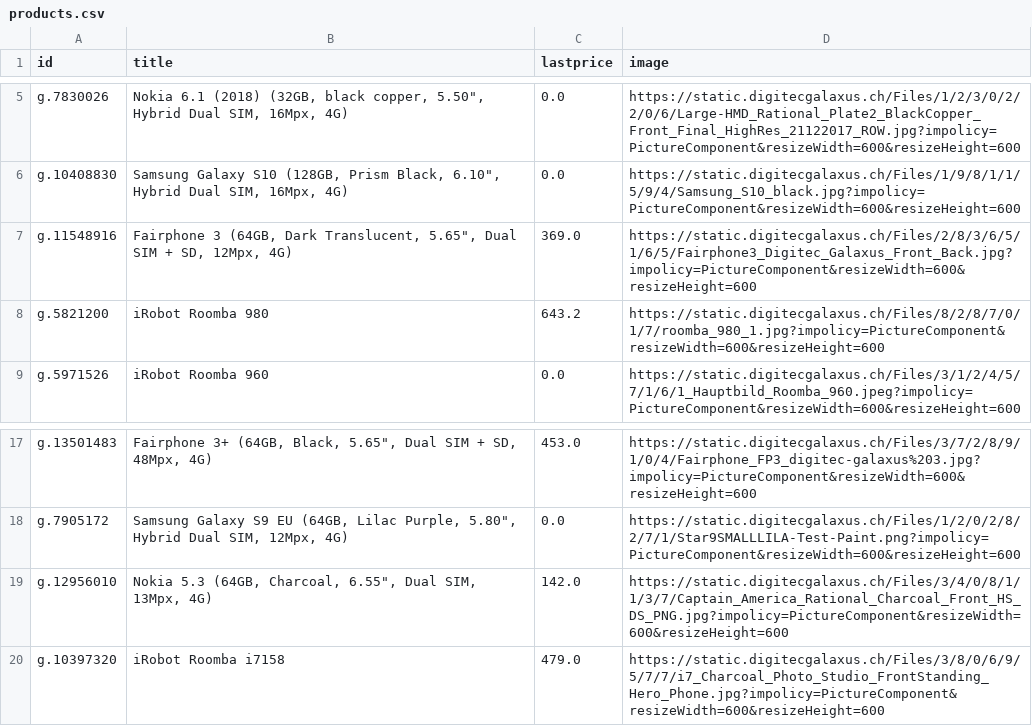
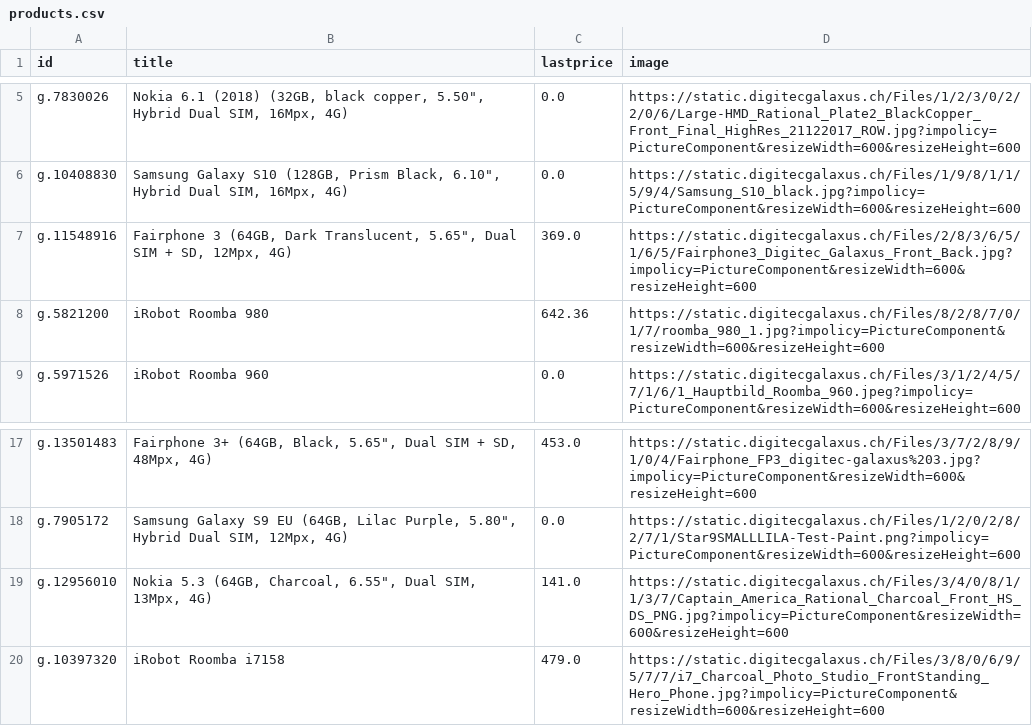
Before and after one commit to sbrunner/dg-price-tracker, a CSV file: products.csv, drawn as a sheet; only a part is shown, gaps mark what is left out.

```diff
--- a/products.csv
+++ b/products.csv
@@ -7,3 +7,3 @@ g.10408830,"Samsung Galaxy S10 (128GB, Prism Black, 6.10"", Hybrid Dual SIM, 16M
 g.11548916,"Fairphone 3 (64GB, Dark Translucent, 5.65"", Dual SIM + SD, 12Mpx, 4G)",369.0,https://static.digitecgalaxus.ch/Files/2/8/3/6/5/1/6/5/Fairphone3_Digitec_Galaxus_Front_Back.jpg?impolicy=PictureComponent&resizeWidth=600&resizeHeight=600
-g.5821200,"iRobot Roomba 980",643.2,https://static.digitecgalaxus.ch/Files/8/2/8/7/0/1/7/roomba_980_1.jpg?impolicy=PictureComponent&resizeWidth=600&resizeHeight=600
+g.5821200,"iRobot Roomba 980",642.36,https://static.digitecgalaxus.ch/Files/8/2/8/7/0/1/7/roomba_980_1.jpg?impolicy=PictureComponent&resizeWidth=600&resizeHeight=600
 g.5971526,"iRobot Roomba 960",0.0,https://static.digitecgalaxus.ch/Files/3/1/2/4/5/7/1/6/1_Hauptbild_Roomba_960.jpeg?impolicy=PictureComponent&resizeWidth=600&resizeHeight=600
@@ -18,3 +18,3 @@ g.13501483,"Fairphone 3+ (64GB, Black, 5.65"", Dual SIM + SD, 48Mpx, 4G)",453.0,
 g.7905172,"Samsung Galaxy S9 EU (64GB, Lilac Purple, 5.80"", Hybrid Dual SIM, 12Mpx, 4G)",0.0,https://static.digitecgalaxus.ch/Files/1/2/0/2/8/2/7/1/Star9SMALLLILA-Test-Paint.png?impolicy=PictureComponent&resizeWidth=600&resizeHeight=600
-g.12956010,"Nokia 5.3 (64GB, Charcoal, 6.55"", Dual SIM, 13Mpx, 4G)",142.0,https://static.digitecgalaxus.ch/Files/3/4/0/8/1/1/3/7/Captain_America_Rational_Charcoal_Front_HS_DS_PNG.jpg?impolicy=PictureComponent&resizeWidth=600&resizeHeight=600
+g.12956010,"Nokia 5.3 (64GB, Charcoal, 6.55"", Dual SIM, 13Mpx, 4G)",141.0,https://static.digitecgalaxus.ch/Files/3/4/0/8/1/1/3/7/Captain_America_Rational_Charcoal_Front_HS_DS_PNG.jpg?impolicy=PictureComponent&resizeWidth=600&resizeHeight=600
 g.10397320,"iRobot Roomba i7158",479.0,https://static.digitecgalaxus.ch/Files/3/8/0/6/9/5/7/7/i7_Charcoal_Photo_Studio_FrontStanding_Hero_Phone.jpg?impolicy=PictureComponent&resizeWidth=600&resizeHeight=600
```
